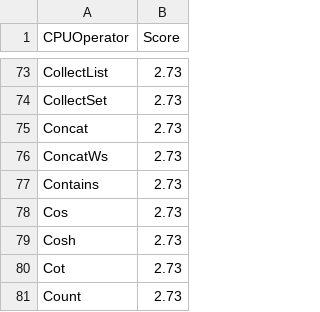
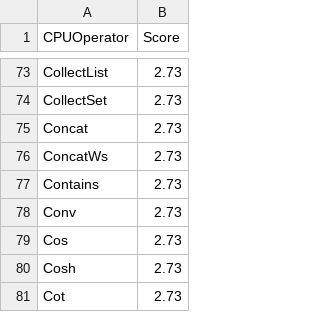
Before and after one commit to NVIDIA/spark-rapids-tools, a CSV file: core/src/main/resources/operatorsScore-databricks-azure.csv, drawn as a sheet; only a part is shown, gaps mark what is left out; the shorter side is filled out with more unchanged rows.

```diff
--- a/core/src/main/resources/operatorsScore-databricks-azure.csv
+++ b/core/src/main/resources/operatorsScore-databricks-azure.csv
@@ -77,2 +77,3 @@ ConcatWs,2.73
 Contains,2.73
+Conv,2.73
 Cos,2.73
```
Also changed, not shown: core/src/main/resources/operatorsScore-databricks-aws.csv, core/src/main/resources/operatorsScore-dataproc-l4.csv, 6 other files.
